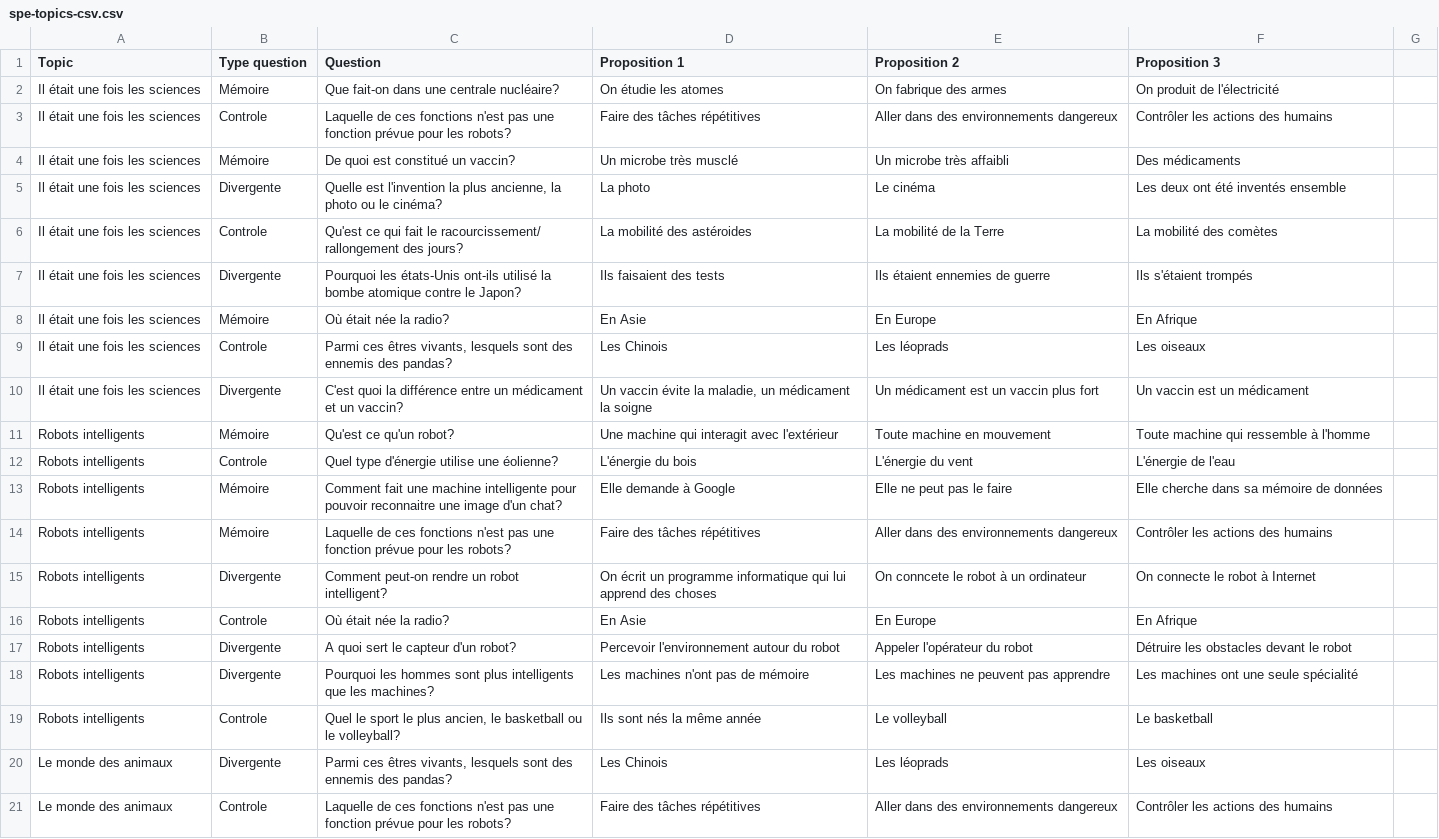
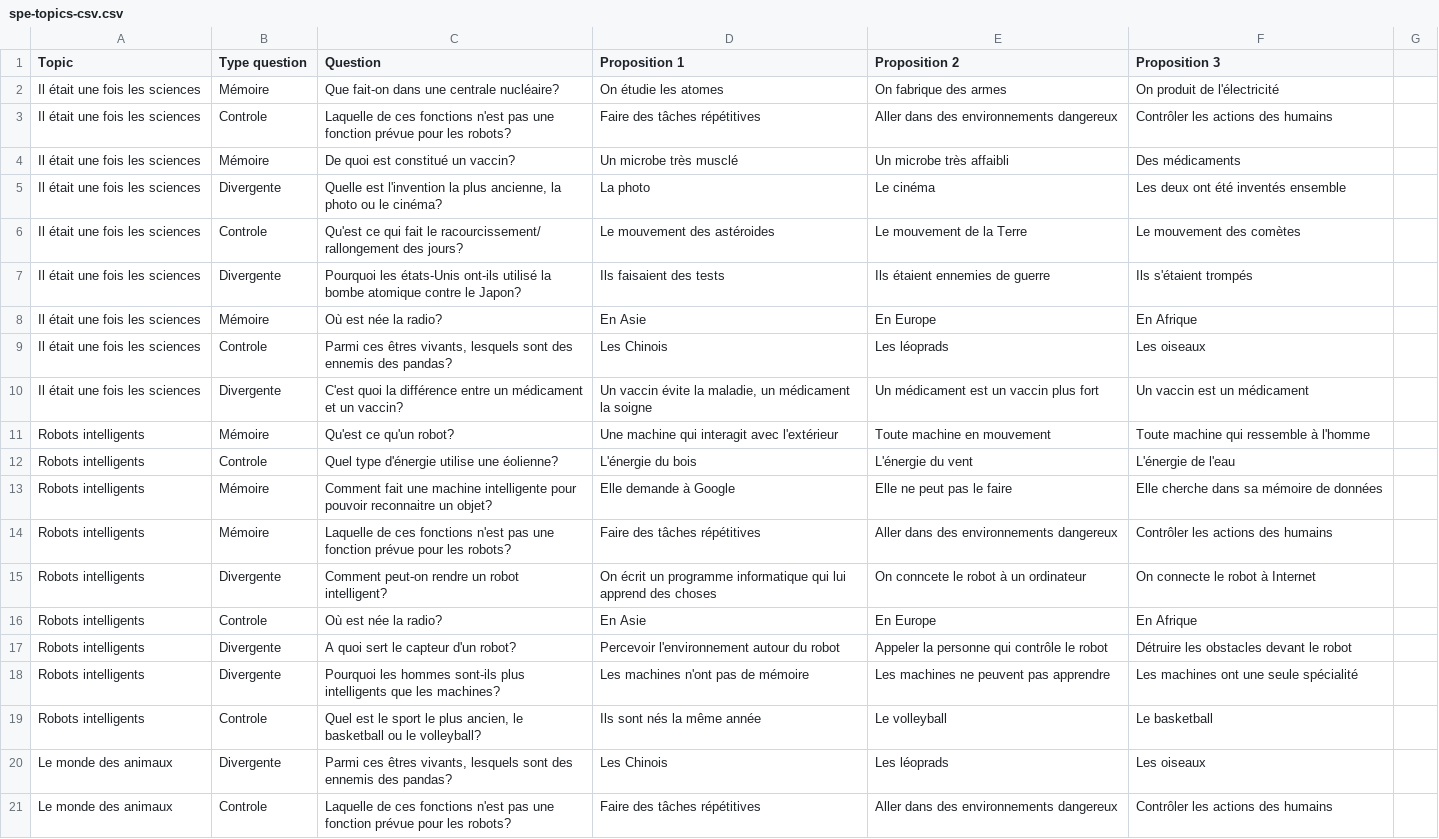
Before and after one commit to moelheni/robolearn, a CSV file: public/spe-topics-csv.csv, drawn as a sheet; only a part is shown; the diff covers the shown part only.

Commit message:
Update spe-topics-csv.csv

```diff
--- a/public/spe-topics-csv.csv
+++ b/public/spe-topics-csv.csv
@@ -5,5 +5,5 @@ Il était une fois les sciences,Mémoire,De quoi est constitué un vaccin?,Un mi
 Il était une fois les sciences,Divergente,"Quelle est l'invention la plus ancienne, la photo ou le cinéma?",La photo,Le cinéma,Les deux ont été inventés ensemble
-Il était une fois les sciences,Controle,Qu'est ce qui fait le racourcissement/ rallongement des jours?,La mobilité des astéroides,La mobilité de la Terre,La mobilité des comètes
+Il était une fois les sciences,Controle,Qu'est ce qui fait le racourcissement/ rallongement des jours?,Le mouvement des astéroides,Le mouvement de la Terre,Le mouvement des comètes
 Il était une fois les sciences,Divergente,Pourquoi les états-Unis ont-ils utilisé la bombe atomique contre le Japon?,Ils faisaient des tests,Ils étaient ennemies de guerre,Ils s'étaient trompés
-Il était une fois les sciences,Mémoire,Où était née la radio?,En Asie,En Europe,En Afrique
+Il était une fois les sciences,Mémoire,Où est née la radio?,En Asie,En Europe,En Afrique
 Il était une fois les sciences,Controle,"Parmi ces êtres vivants, lesquels sont des ennemis des pandas?",Les Chinois,Les léoprads,Les oiseaux
@@ -12,9 +12,9 @@ Robots intelligents,Mémoire,Qu'est ce qu'un robot?,Une machine qui interagit av
 Robots intelligents,Controle,Quel type d'énergie utilise une éolienne?,L'énergie du bois,L'énergie du vent,L'énergie de l'eau
-Robots intelligents,Mémoire,Comment fait une machine intelligente pour pouvoir reconnaitre une image d'un chat?,Elle demande à Google,Elle ne peut pas le faire,Elle cherche dans sa mémoire de données
+Robots intelligents,Mémoire,Comment fait une machine intelligente pour pouvoir reconnaitre un objet?,Elle demande à Google,Elle ne peut pas le faire,Elle cherche dans sa mémoire de données
 Robots intelligents,Mémoire,Laquelle de ces fonctions n'est pas une fonction prévue pour les robots?,Faire des tâches répétitives,Aller dans des environnements dangereux,Contrôler les actions des humains
 Robots intelligents,Divergente,Comment peut-on rendre un robot intelligent?,On écrit un programme informatique qui lui apprend des choses,On conncete le robot à un ordinateur,On connecte le robot à Internet
-Robots intelligents,Controle,Où était née la radio?,En Asie,En Europe,En Afrique
-Robots intelligents,Divergente,A quoi sert le capteur d'un robot?,Percevoir l'environnement autour du robot,Appeler l'opérateur du robot,Détruire les obstacles devant le robot
-Robots intelligents,Divergente,Pourquoi les hommes sont plus intelligents que les machines?,Les machines n'ont pas de mémoire,Les machines ne peuvent pas apprendre,Les machines ont une seule spécialité
-Robots intelligents,Controle,"Quel le sport le plus ancien, le basketball ou le volleyball?",Ils sont nés la même année,Le volleyball,Le basketball
+Robots intelligents,Controle,Où est née la radio?,En Asie,En Europe,En Afrique
+Robots intelligents,Divergente,A quoi sert le capteur d'un robot?,Percevoir l'environnement autour du robot,Appeler la personne qui contrôle le robot,Détruire les obstacles devant le robot
+Robots intelligents,Divergente,Pourquoi les hommes sont-ils plus intelligents que les machines?,Les machines n'ont pas de mémoire,Les machines ne peuvent pas apprendre,Les machines ont une seule spécialité
+Robots intelligents,Controle,"Quel est le sport le plus ancien, le basketball ou le volleyball?",Ils sont nés la même année,Le volleyball,Le basketball
 Le monde des animaux,Divergente,"Parmi ces êtres vivants, lesquels sont des ennemis des pandas?",Les Chinois,Les léoprads,Les oiseaux
```
Also changed, not shown: 34 edited cells elsewhere in this file.
